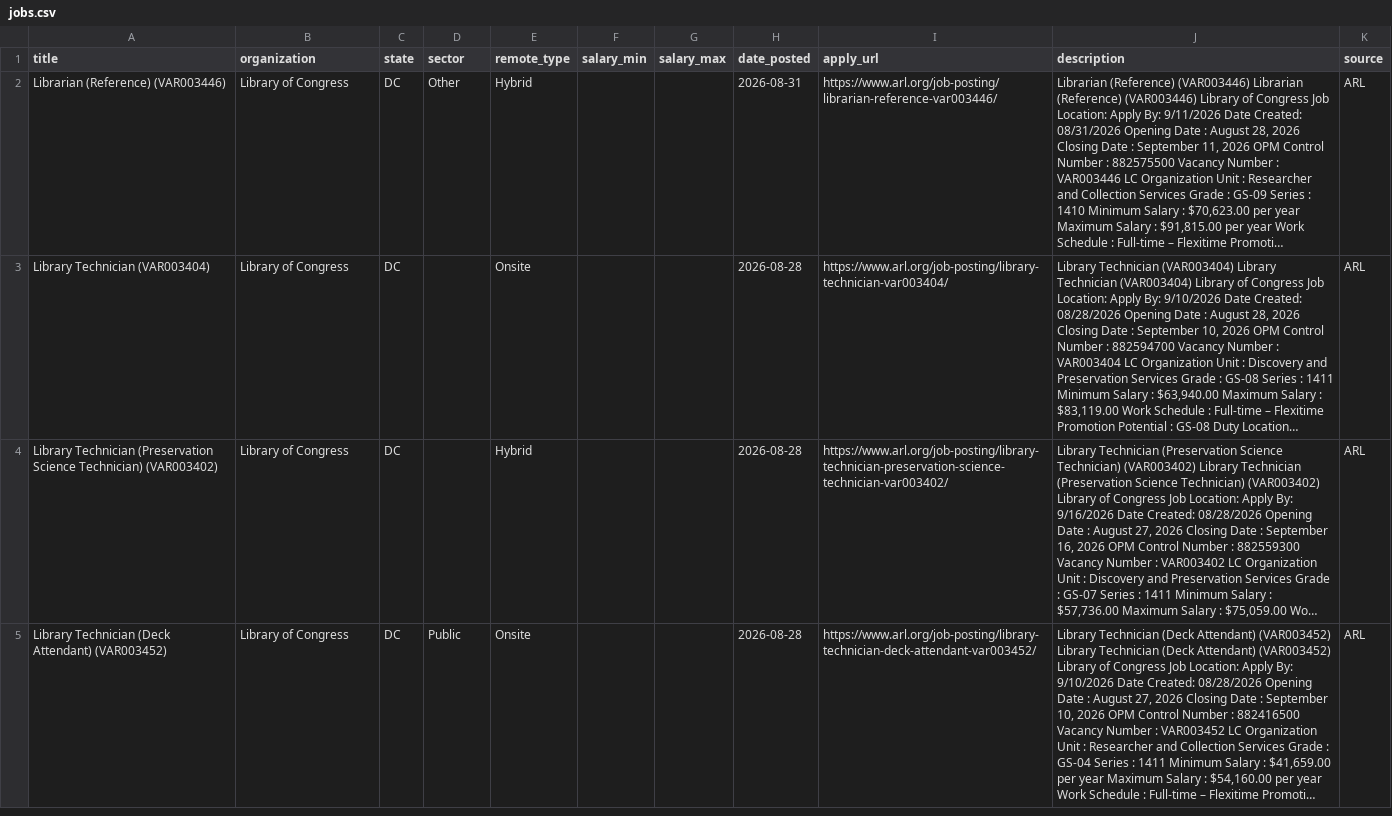
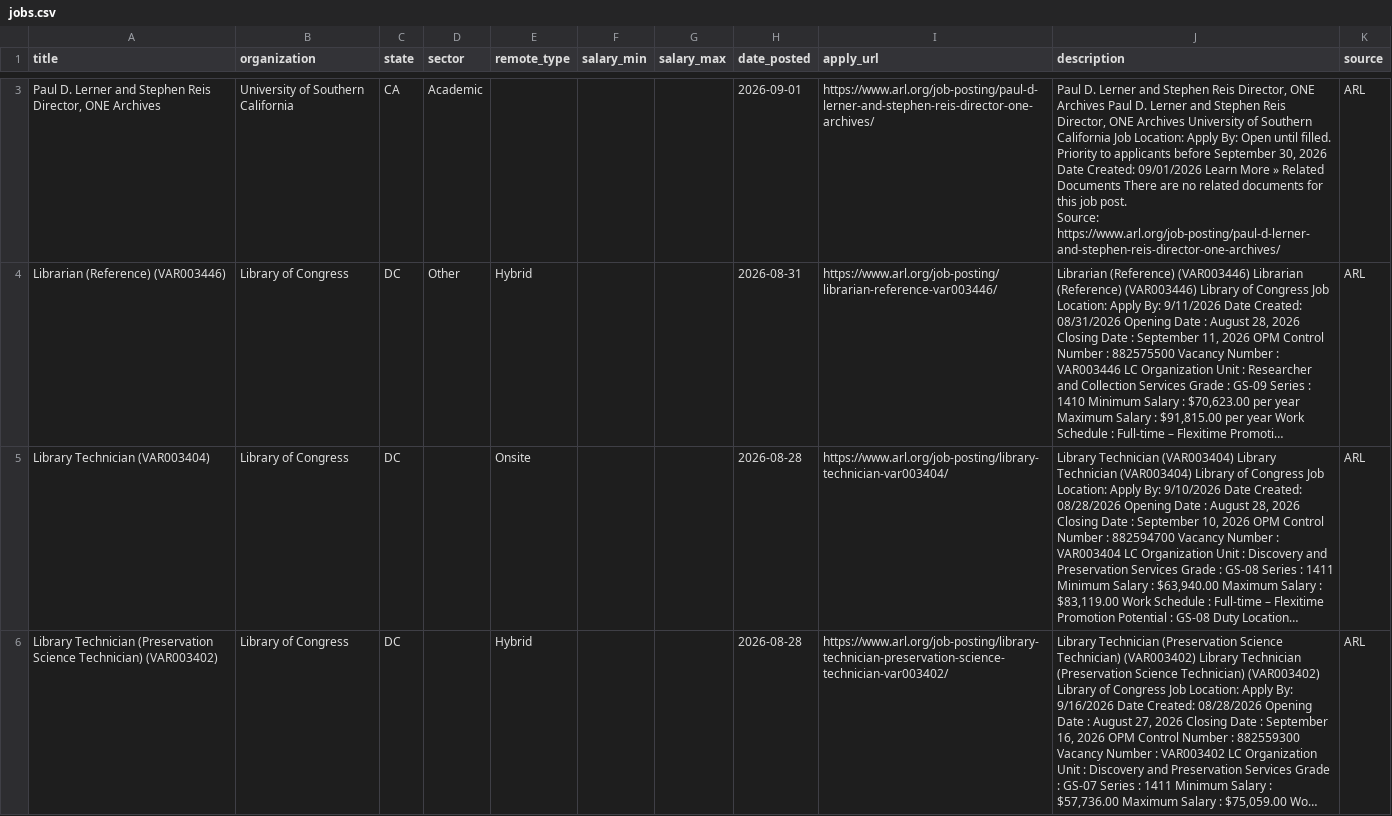
Before and after one commit to emmagheck/job_scraping, a CSV file: jobs.csv, drawn as a sheet; only a part is shown, gaps mark what is left out; the shorter side is filled out with more unchanged rows; long unchanged cells end in …; ↵ is a line break in a cell; the diff covers the shown part only; the diff names each change by its address in the sheet, - before the commit and + after, or states it on an @@ line.

```diff
--- a/jobs.csv
+++ b/jobs.csv
+row 3: Paul D. Lerner and Stephen Reis Director, ONE Archives | University of Southern California | CA | Academic |  |  |  | 2026-09-01 | https://www.arl.org/job-posting/paul-d-lerner-and-stephen-reis-director-one-archives/ | Paul D. Lerner and Stephen Reis Director, ONE Archives Paul D. Lerner and Stephen Reis Director, ONE Archives University of Southern California Job Location: Apply By: Open until filled. Priority to applicants before September 30, 2026 Date Created: 09/01/2026 Learn More » Related Documents There are no related documents for this job post. ↵ Source: https://www.arl.org/job-posting/paul-d-lerner-and-stephen-reis-director-one-archives/ | ARL
```
Also changed, not shown: 3 added rows and 3 removed rows elsewhere in this file.
